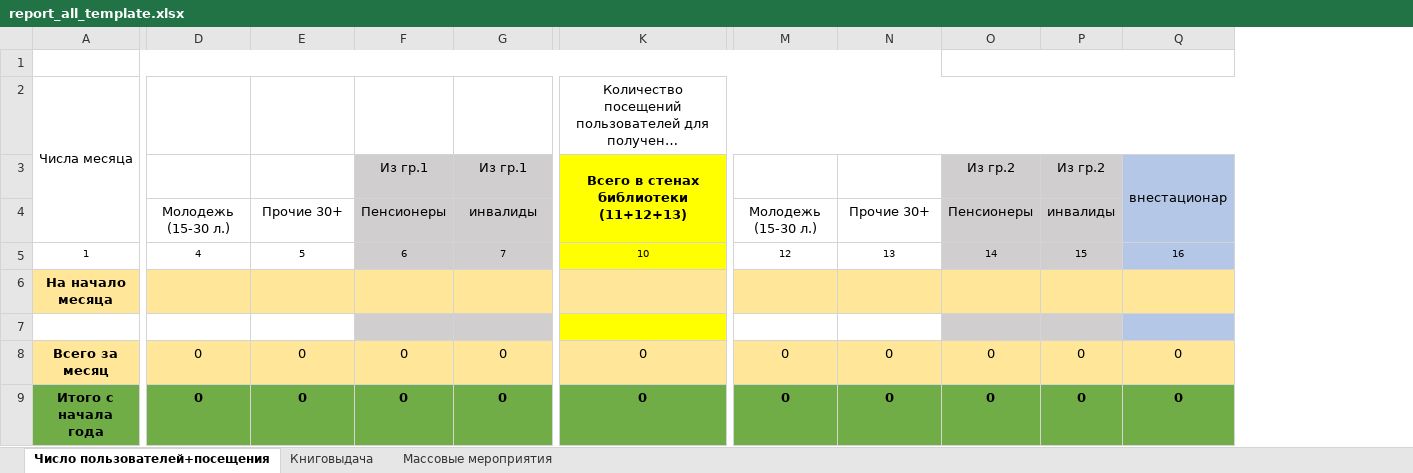
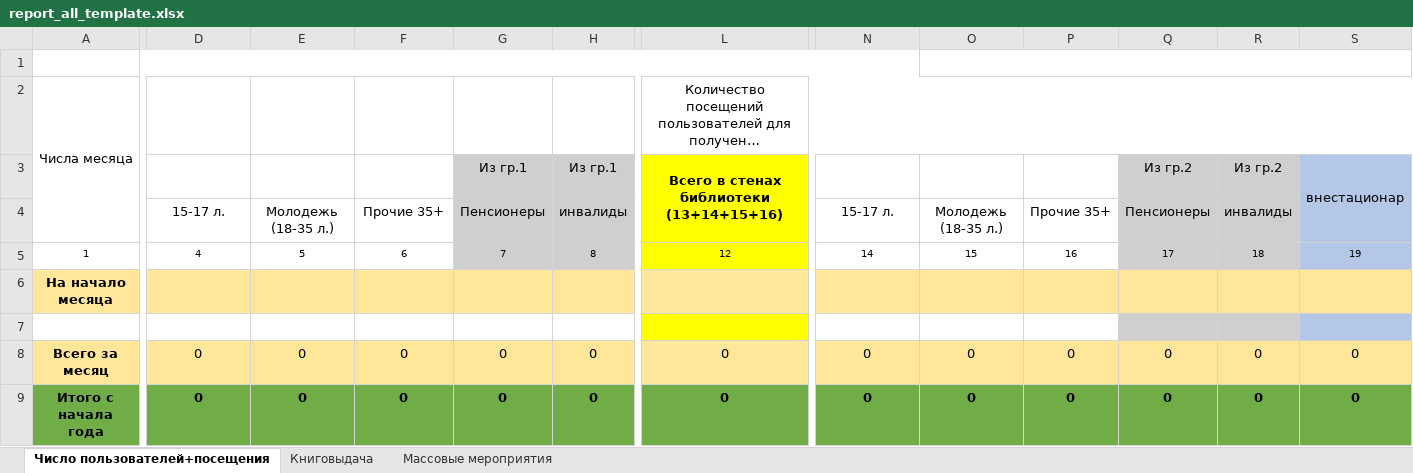
Before and after one commit to checkago/erp, an Excel workbook: apps/reports/excell/report_all_template.xlsx, sheet Число пользователей+посещения, drawn as a sheet; only a part is shown, gaps mark what is left out; long unchanged cells end in …; values as stored, in another font and other column widths than the file's, no borders; removed rows and columns are numbered as before the commit, all else as after; the diff covers the shown part only; the diff names each change by its address in the sheet, - before the commit and + after, or states it on an @@ line.

```diff
--- a/apps/reports/excell/report_all_template.xlsx (sheet Число пользователей+посещения)
+++ b/apps/reports/excell/report_all_template.xlsx (sheet Число пользователей+посещения)
+column H, rows 3-9: Из гр.1 | инвалиды | 8 |  |  | 0 | 0
+column P, rows 4-9: Прочие 35+ | 16 |  |  | 0 | 0
-A1:N1 merged
+A1:N1 merged
+O1:W1 merged
-O1:U1 merged
-F3: Из гр.1
+F3: (empty)
-F3:F5 fill: #D0CECE
+F3:F5 fill: none
-L3: Всего в стенах библиотеки (11+12+13)
+L3: Всего в стенах библиотеки (13+14+15+16)
-D4: Молодежь (15-30 л.)
+D4: 15-17 л.
-E4: Прочие 30+
+E4: Молодежь (18-35 л.)
-F4: Пенсионеры
+F4: Прочие 35+
-G4: инвалиды
+G4: Пенсионеры
-N4: Молодежь (15-30 л.)
+N4: 15-17 л.
-O4: Прочие 30+
+O4: Молодежь (18-35 л.)
-L5: 10
+L5: 12
-N5: 12
+N5: 14
-O5: 13
+O5: 15
-Q5: 14
+Q5: 17
-R5: 15
+R5: 18
-S5: 16
+S5: 19
-F7:G7 fill: #D0CECE
+F7:G7 fill: none
```
Also changed, not shown: 8 edited cells, cell formats and merged cells elsewhere in this sheet, sheet Книговыдача, sheet Массовые мероприятия, formulas that keep their value, 2 other files.
